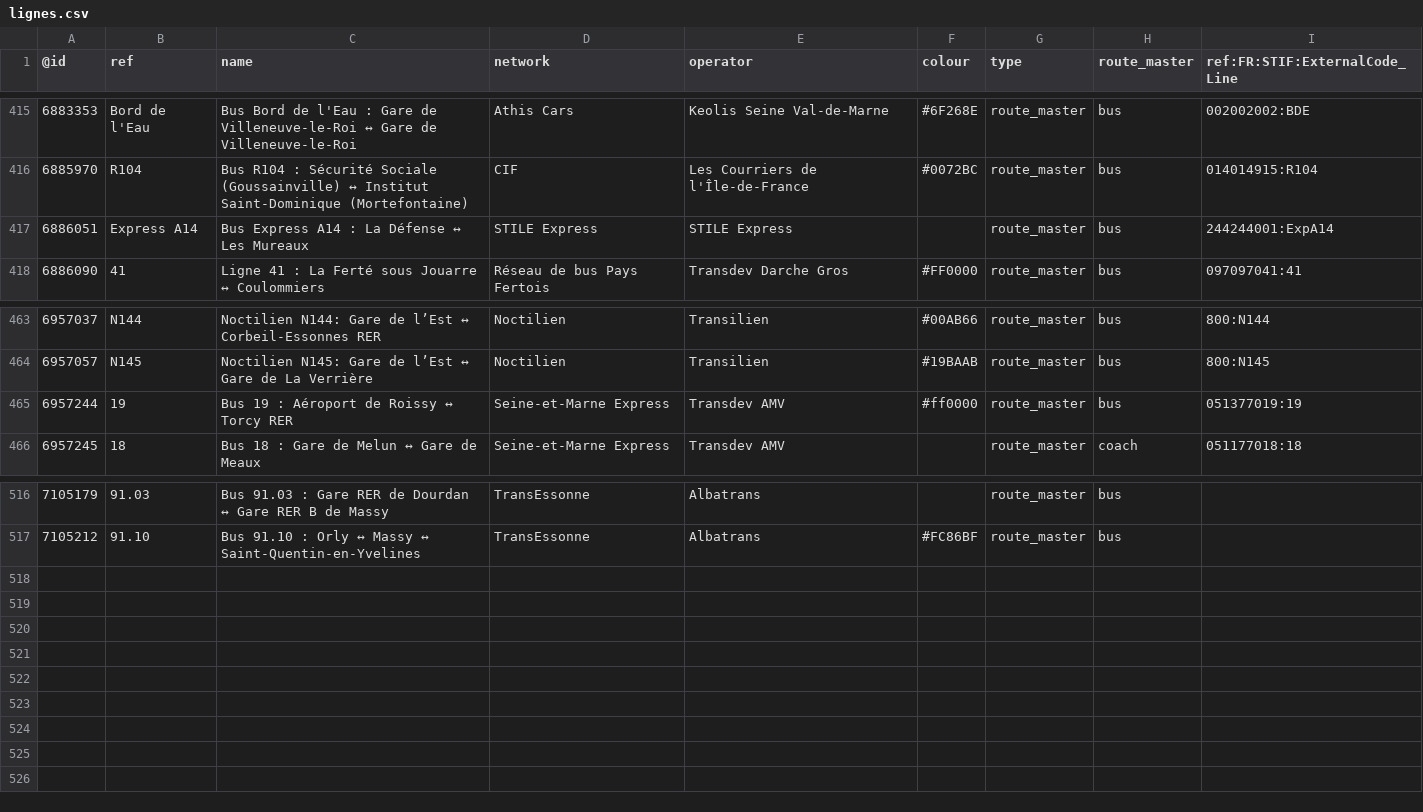
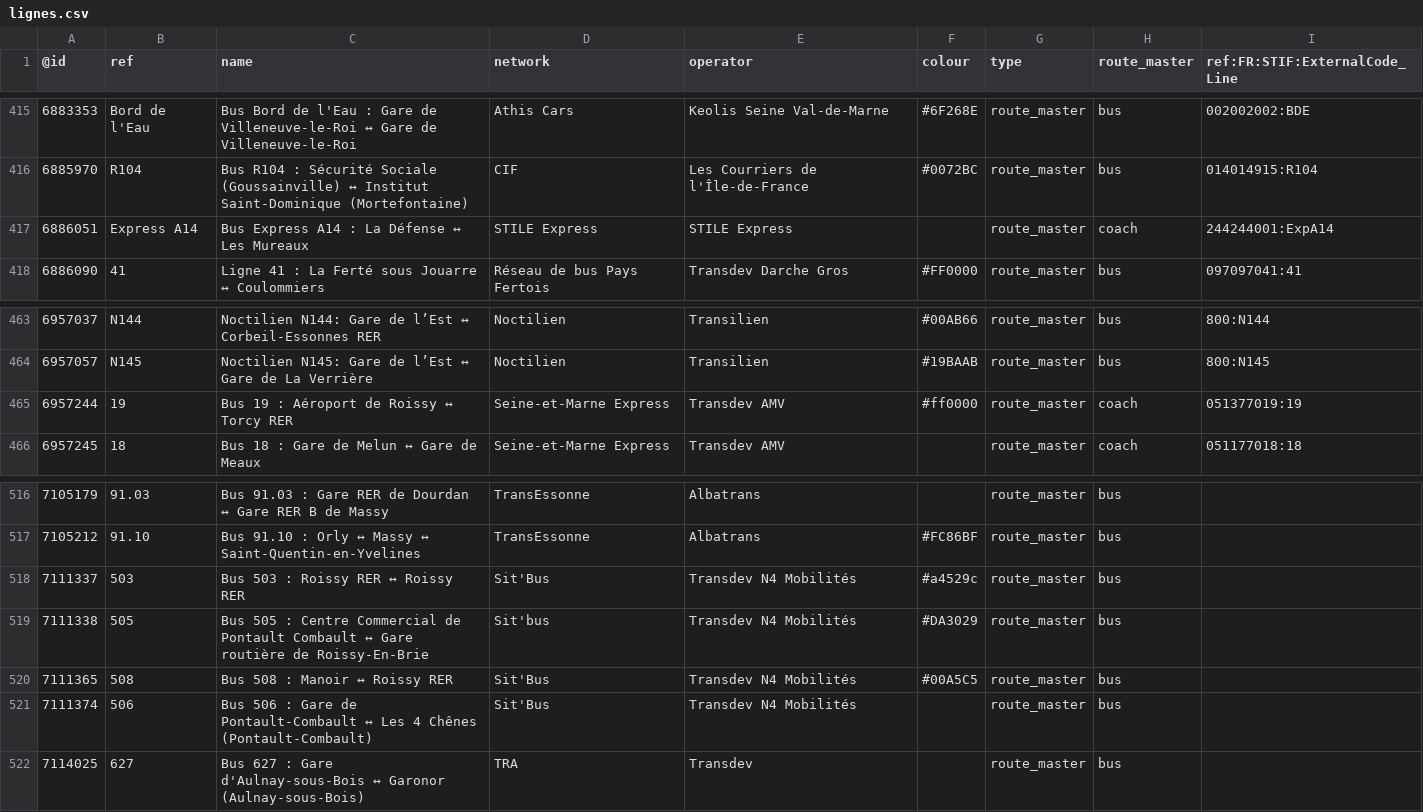
Before and after one commit to nlehuby/OSM_snippets, a CSV file: STIF-to-OSM/data/lignes.csv, drawn as a sheet; only a part is shown, gaps mark what is left out.

```diff
--- a/STIF-to-OSM/data/lignes.csv
+++ b/STIF-to-OSM/data/lignes.csv
@@ -416,3 +416,3 @@
 6885970,R104,Bus R104 : Sécurité Sociale (Goussainville) ↔ Institut Saint-Dominique (Mortefontaine),CIF,Les Courriers de l'Île-de-France,#0072BC,route_master,bus,014014915:R104
-6886051,Express A14,Bus Express A14 : La Défense ↔ Les Mureaux,STILE Express,STILE Express,,route_master,bus,244244001:ExpA14
+6886051,Express A14,Bus Express A14 : La Défense ↔ Les Mureaux,STILE Express,STILE Express,,route_master,coach,244244001:ExpA14
 6886090,41,Ligne 41 : La Ferté sous Jouarre ↔ Coulommiers,Réseau de bus Pays Fertois,Transdev Darche Gros,#FF0000,route_master,bus,097097041:41
@@ -464,3 +464,3 @@
 6957057,N145,Noctilien N145: Gare de l’Est ↔ Gare de La Verrière,Noctilien,Transilien,#19BAAB,route_master,bus,800:N145
-6957244,19,Bus 19 : Aéroport de Roissy ↔ Torcy RER,Seine-et-Marne Express,Transdev AMV,#ff0000,route_master,bus,051377019:19
+6957244,19,Bus 19 : Aéroport de Roissy ↔ Torcy RER,Seine-et-Marne Express,Transdev AMV,#ff0000,route_master,coach,051377019:19
 6957245,18,Bus 18 : Gare de Melun ↔ Gare de Meaux,Seine-et-Marne Express,Transdev AMV,,route_master,coach,051177018:18
@@ -517 +517,6 @@
 7105212,91.10,Bus 91.10 : Orly ↔ Massy ↔ Saint-Quentin-en-Yvelines,TransEssonne,Albatrans,#FC86BF,route_master,bus,
+7111337,503,Bus 503 : Roissy RER ↔ Roissy RER,Sit'Bus,Transdev N4 Mobilités,#a4529c,route_master,bus,
+7111338,505,Bus 505 : Centre Commercial de Pontault Combault ↔ Gare routière de Roissy-En-Brie,Sit'bus,Transdev N4 Mobilités,#DA3029,route_master,bus,
+7111365,508,Bus 508 : Manoir ↔ Roissy RER,Sit'Bus,Transdev N4 Mobilités,#00A5C5,route_master,bus,
+7111374,506,Bus 506 : Gare de Pontault-Combault ↔ Les 4 Chênes (Pontault-Combault),Sit'Bus,Transdev N4 Mobilités,,route_master,bus,
+7114025,627,Bus 627 : Gare d'Aulnay-sous-Bois ↔ Garonor (Aulnay-sous-Bois),TRA,Transdev,,route_master,bus,
```
Also changed, not shown: analyse_ref_STIF/stops_data/ref_stif.csv, 1 other file.
